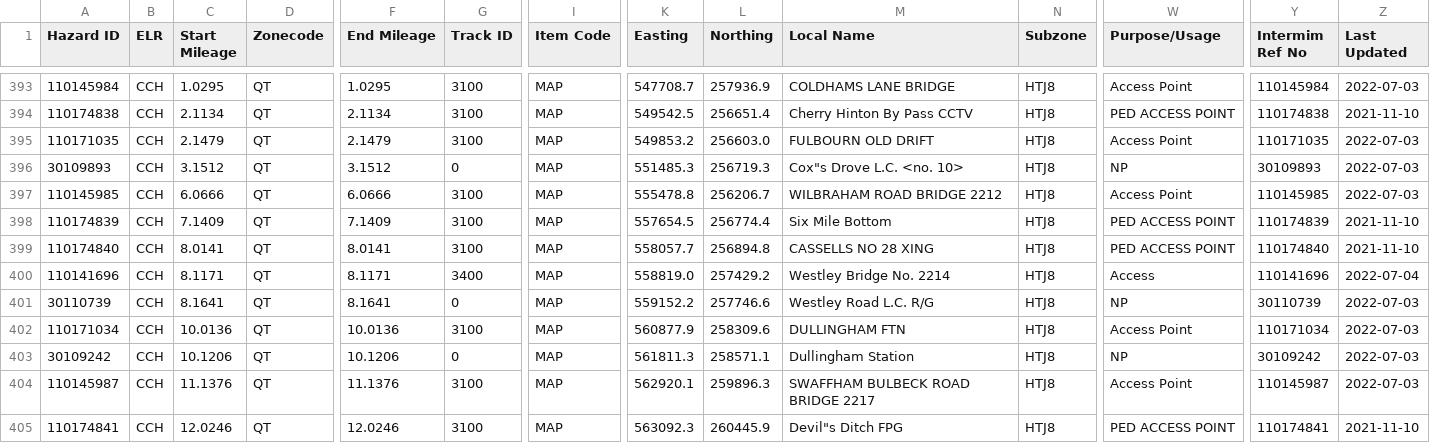
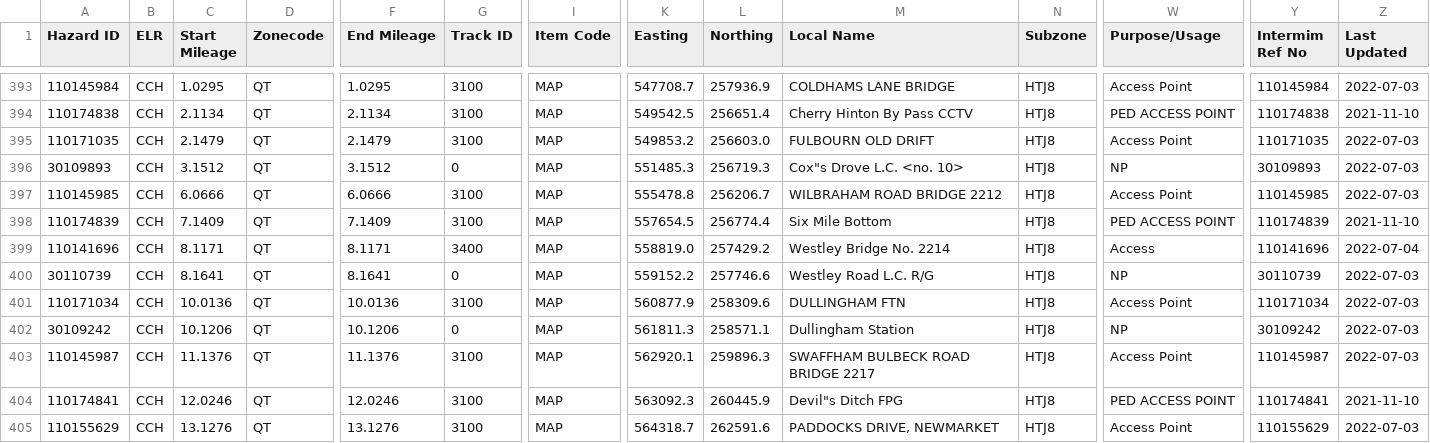
Before and after one commit to infrastructureclub/nr-national-hazard-directory, a CSV file: data/QT/coreData.csv, drawn as a sheet; only a part is shown, gaps mark what is left out; the shorter side is filled out with more unchanged rows; rows hold the shown columns only; the diff names each change by its address in the sheet, - before the commit and + after, or states it on an @@ line.

Commit message:
Automatic NRNHD data update

```diff
--- a/data/QT/coreData.csv
+++ b/data/QT/coreData.csv
-row 399: 110174840 | CCH | 8.0141 | QT | 8.0141 | 3100 | MAP | 558057.7 | 256894.8 | CASSELLS NO 28 XING | HTJ8 | PED ACCESS POINT | 110174840 | 2021-11-10
```
Also changed, not shown: data/QE/elrLookup.csv.
